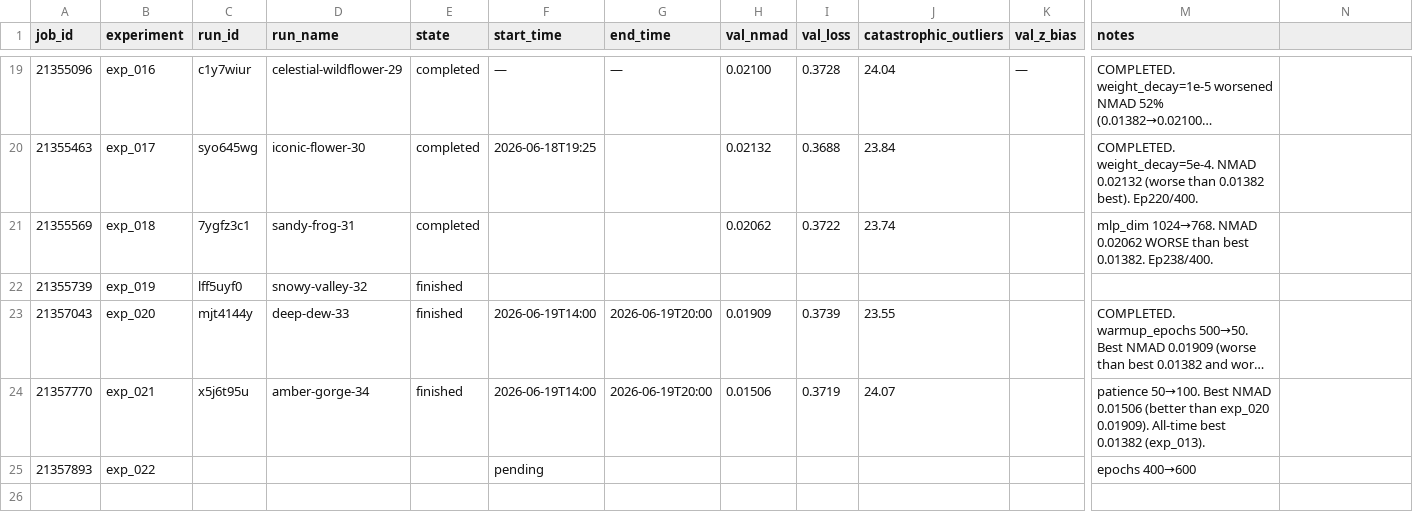
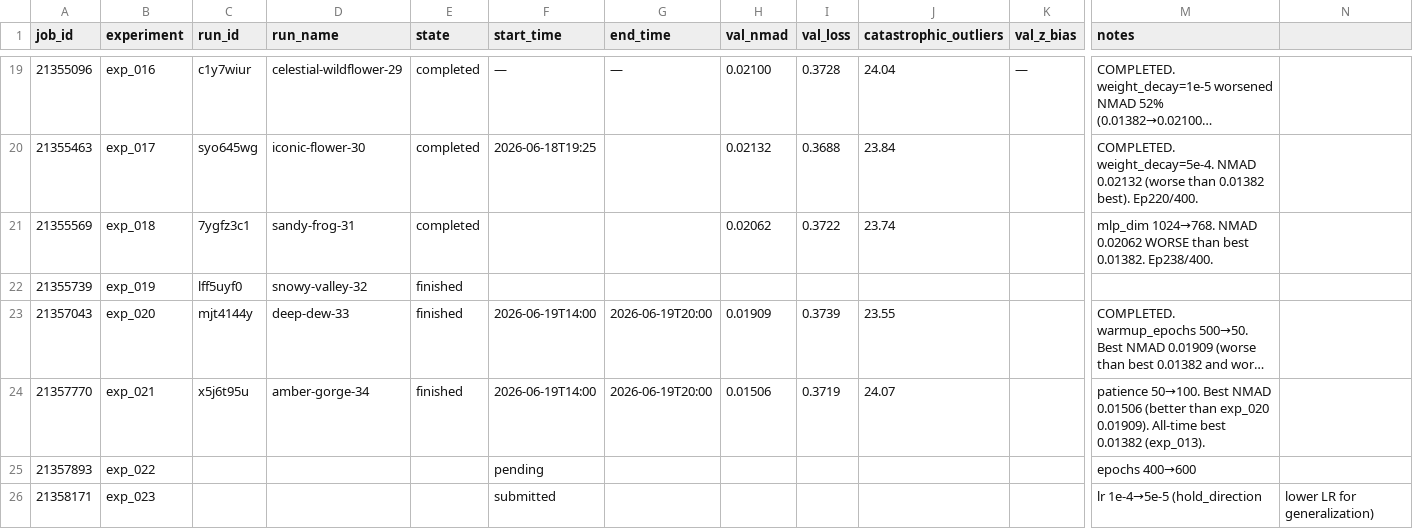
Before and after one commit to CliveKBinu/specpt-hst-sim, a CSV file: jobs.csv, drawn as a sheet; only a part is shown, gaps mark what is left out; long unchanged cells end in …; rows hold the shown columns only; the diff names each change by its address in the sheet, - before the commit and + after, or states it on an @@ line.

Commit message:
exp_023: add job 21358171 to jobs.csv

```diff
--- a/jobs.csv
+++ b/jobs.csv
+row 26: 21358171 | exp_023 |  |  |  | submitted |  |  |  |  |  | lr 1e-4→5e-5 (hold_direction | lower LR for generalization)
```
